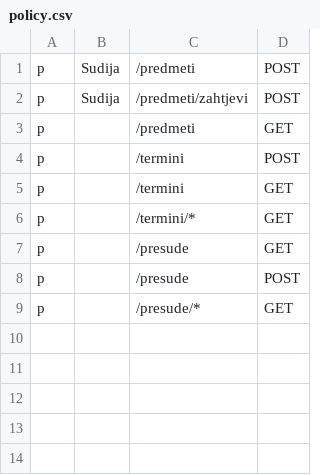
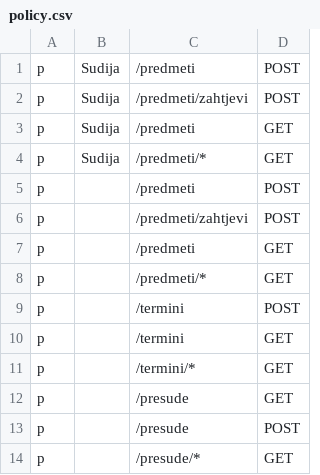
Before and after one commit to markoceran/eUprava, a CSV file: eUprava-Backend/sud_service/policy.csv, drawn as a sheet; the diff names each change by its address in the sheet, - before the commit and + after, or states it on an @@ line.

Commit message:
popravljeno kreiranje predmeta po zahtjevima

```diff
--- a/eUprava-Backend/sud_service/policy.csv
+++ b/eUprava-Backend/sud_service/policy.csv
+row 3: p | Sudija | /predmeti | GET
+row 4: p | Sudija | /predmeti/* | GET
+row 5: p |  | /predmeti | POST
+row 6: p |  | /predmeti/zahtjevi | POST
+row 8: p |  | /predmeti/* | GET
```
Also changed, not shown: 2 other files.
